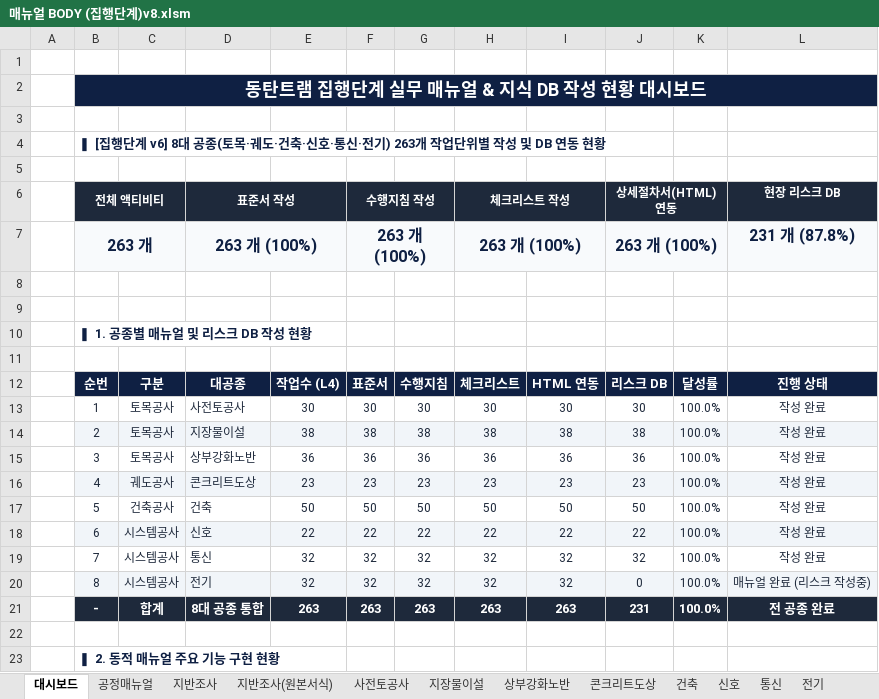
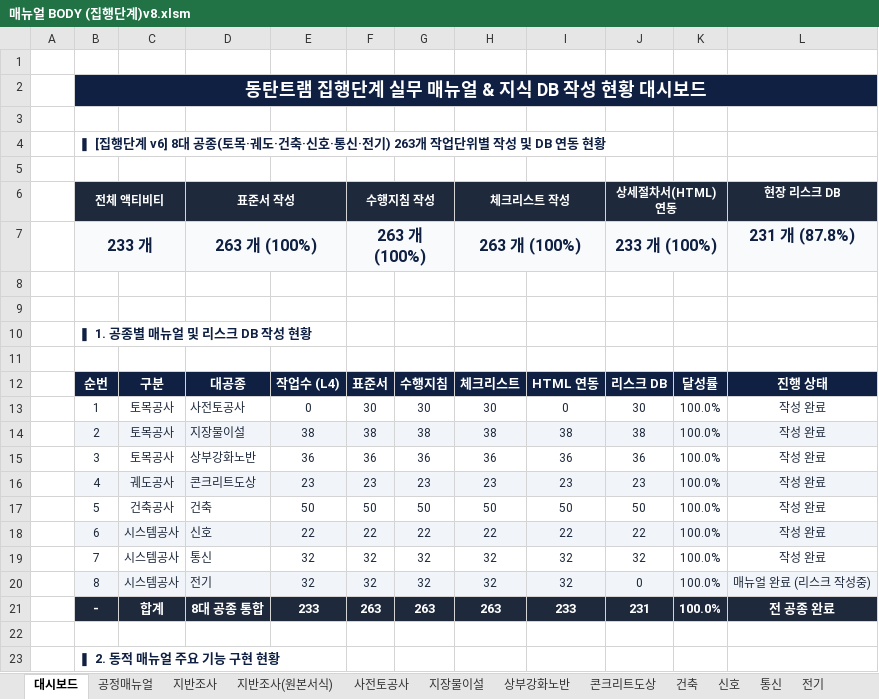
Before and after one commit to kimjaehyung-engineer/dongtan-ontology, an Excel workbook: 01_전문업무_및_엔지니어링/11_현장_프로젝트/01_동탄트램/08.메뉴얼 및 평면도/최종/02_메뉴얼 공종프로섹스(집행단계)/매뉴얼 BODY (집행단계)v8.xlsm, sheet 대시보드, drawn as a sheet; only a part is shown; values as stored, in another font and other column widths than the file's, no borders; the diff names each change by its address in the sheet, - before the commit and + after, or states it on an @@ line.

```diff
--- a/01_전문업무_및_엔지니어링/11_현장_프로젝트/01_동탄트램/08.메뉴얼 및 평면도/최종/02_메뉴얼 공종프로섹스(집행단계)/매뉴얼 BODY (집행단계)v8.xlsm (sheet 대시보드)
+++ b/01_전문업무_및_엔지니어링/11_현장_프로젝트/01_동탄트램/08.메뉴얼 및 평면도/최종/02_메뉴얼 공종프로섹스(집행단계)/매뉴얼 BODY (집행단계)v8.xlsm (sheet 대시보드)
-B7: 263 개
+B7: 233 개
-J7: 263 개 (100%)
+J7: 233 개 (100%)
-E13: 30
+E13: 0
-I13: 30
+I13: 0
-E21: 263
+E21: 233
-I21: 263
+I21: 233
```
Also changed, not shown: sheet 사전토공사, 01_전문업무_및_엔지니어링/11_현장_프로젝트/01_동탄트램/08.메뉴얼 및 평면도/최종/02_메뉴얼 공종프로섹스(집행단계)/매뉴얼 BODY (집행단계)v8.xlsx.
